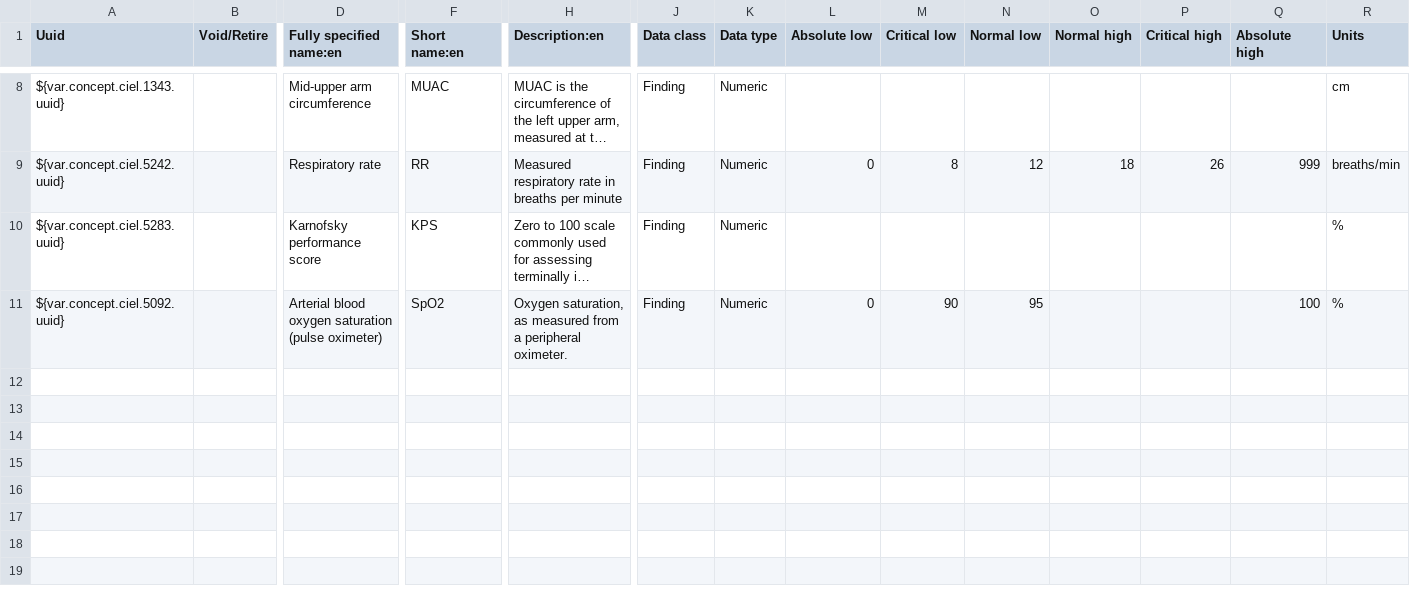
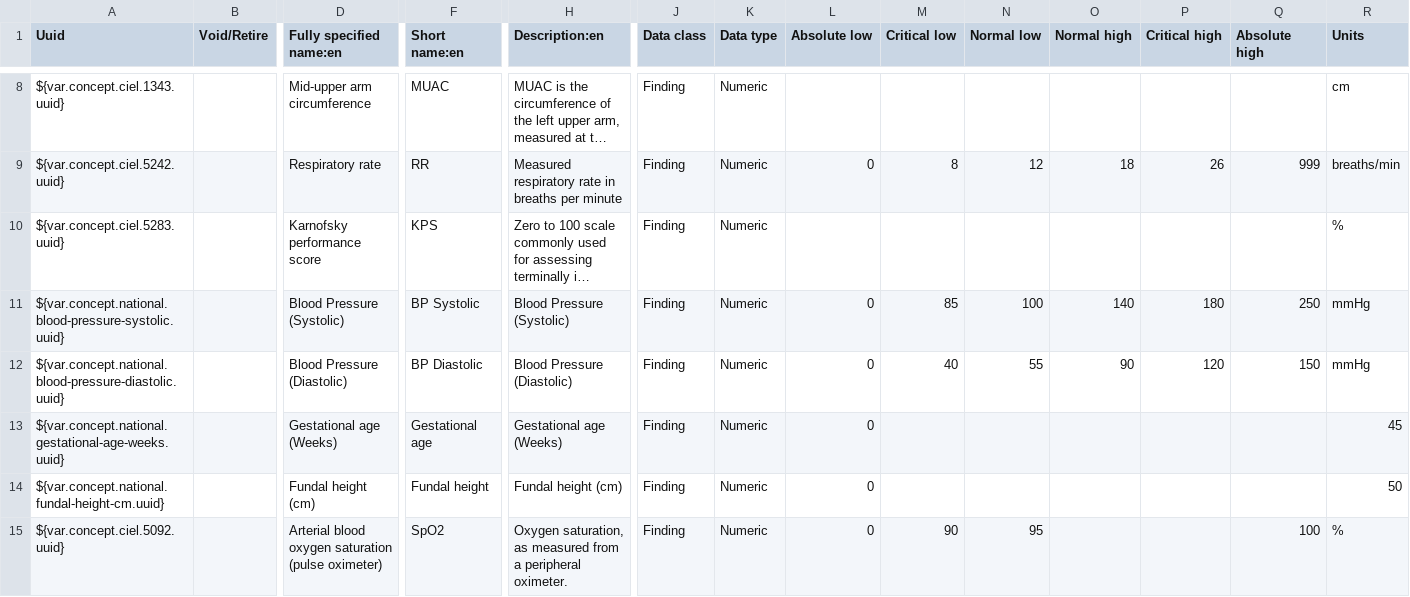
Before and after one commit to IntelliSOFT-Consulting/liberia-emr, a CSV file: content-packages/content-liberia-national/configuration/backend_configuration/concepts/findings-national.csv, drawn as a sheet; only a part is shown, gaps mark what is left out; long unchanged cells end in …; rows hold the shown columns only; the diff names each change by its address in the sheet, - before the commit and + after, or states it on an @@ line.

Commit message:
feat(triage): add step option for weight and height inputs, and include blood pressure concepts

```diff
--- a/content-packages/content-liberia-national/configuration/backend_configuration/concepts/findings-national.csv
+++ b/content-packages/content-liberia-national/configuration/backend_configuration/concepts/findings-national.csv
+row 11: ${var.concept.national.blood-pressure-systolic.uuid} |  | Blood Pressure (Systolic) | BP Systolic | Blood Pressure (Systolic) | Finding | Numeric | 0 | 85 | 100 | 140 | 180 | 250 | mmHg
+row 12: ${var.concept.national.blood-pressure-diastolic.uuid} |  | Blood Pressure (Diastolic) | BP Diastolic | Blood Pressure (Diastolic) | Finding | Numeric | 0 | 40 | 55 | 90 | 120 | 150 | mmHg
+row 13: ${var.concept.national.gestational-age-weeks.uuid} |  | Gestational age (Weeks) | Gestational age | Gestational age (Weeks) | Finding | Numeric | 0 |  |  |  |  |  | 45
+row 14: ${var.concept.national.fundal-height-cm.uuid} |  | Fundal height (cm) | Fundal height | Fundal height (cm) | Finding | Numeric | 0 |  |  |  |  |  | 50
```
Also changed, not shown: content-packages/content-liberia-national/configuration/backend_configuration/concepts/concepts-national.csv, 5 other files.
